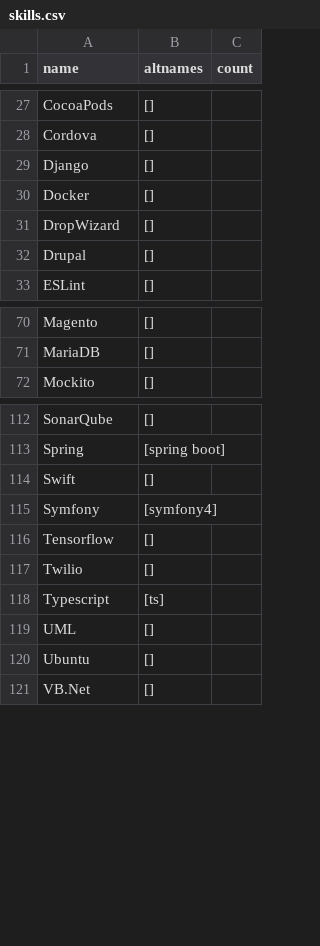
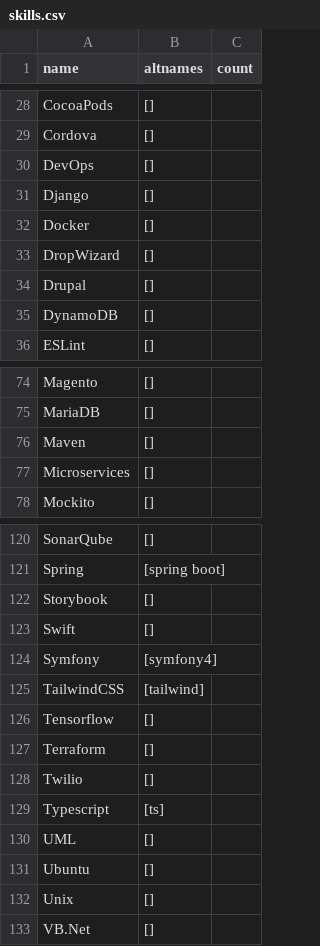
Before and after one commit to smcaleese/resume-analyzer, a CSV file: src/backend/skills.csv, drawn as a sheet; only a part is shown, gaps mark what is left out; the diff covers the shown part only.

```diff
--- a/src/backend/skills.csv
+++ b/src/backend/skills.csv
@@ -28,2 +29,3 @@ CocoaPods,[]
 Cordova,[]
+DevOps,[]
 Django,[]
@@ -32,2 +34,3 @@ DropWizard,[]
 Drupal,[]
+DynamoDB,[]
 ESLint,[]
@@ -71,2 +75,4 @@ Magento,[]
 MariaDB,[]
+Maven,[]
+Microservices,[]
 Mockito,[]
@@ -113,5 +121,8 @@ SonarQube,[]
 Spring,[spring boot]
+Storybook,[]
 Swift,[]
 Symfony,[symfony4]
+TailwindCSS,[tailwind]
 Tensorflow,[]
+Terraform,[]
 Twilio,[]
@@ -120,2 +131,3 @@ UML,[]
 Ubuntu,[]
+Unix,[]
 VB.Net,[]
```
Also changed, not shown: 4 added rows and 1 edited cell elsewhere in this file, 13 other files.
